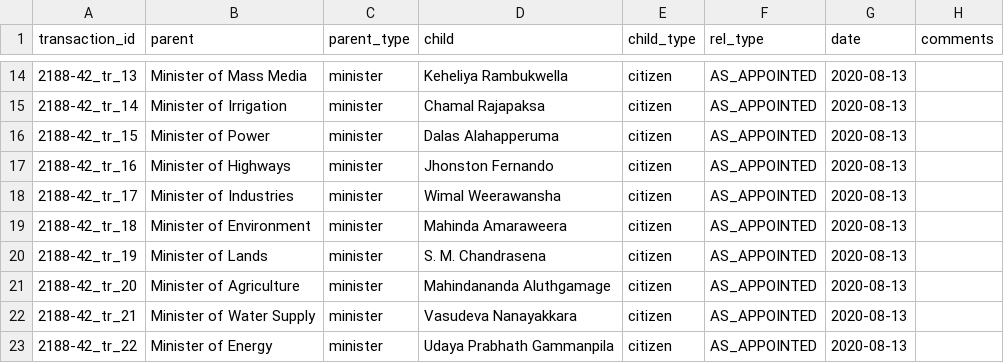
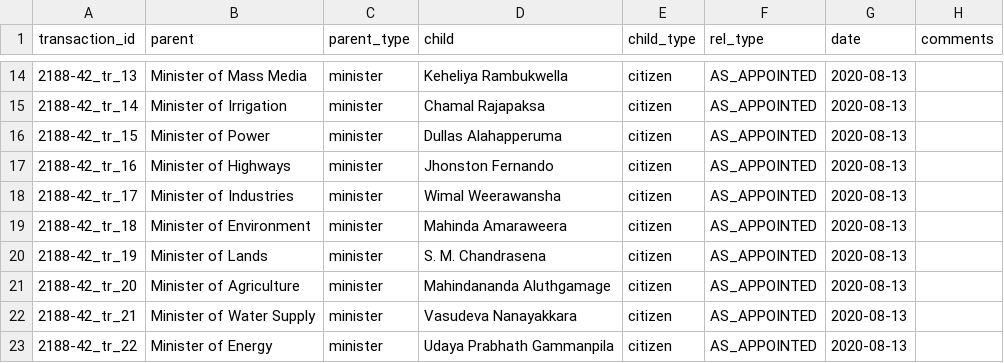
Before and after one commit to LDFLK/opengov_nexoan, a CSV file: data/people/Gotabaya Rajapaksa/2020-08-13/2188-42-2/2188-42_ADD.csv, drawn as a sheet; only a part is shown, gaps mark what is left out.

```diff
--- a/data/people/Gotabaya Rajapaksa/2020-08-13/2188-42-2/2188-42_ADD.csv
+++ b/data/people/Gotabaya Rajapaksa/2020-08-13/2188-42-2/2188-42_ADD.csv
@@ -15,3 +15,3 @@ transaction_id,parent,parent_type,child,child_type,rel_type,date,comments
 2188-42_tr_14,Minister of Irrigation,minister,Chamal Rajapaksa,citizen,AS_APPOINTED,2020-08-13,
-2188-42_tr_15,Minister of Power,minister,Dalas Alahapperuma,citizen,AS_APPOINTED,2020-08-13,
+2188-42_tr_15,Minister of Power,minister,Dullas Alahapperuma,citizen,AS_APPOINTED,2020-08-13,
 2188-42_tr_16,Minister of Highways,minister,Jhonston Fernando,citizen,AS_APPOINTED,2020-08-13,
```
Also changed, not shown: data/people/Gotabaya Rajapaksa/2020-11-26/2203-33_ADD.csv, 14 other files.
